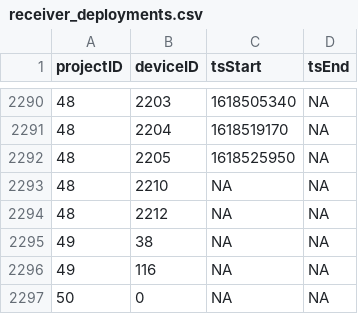
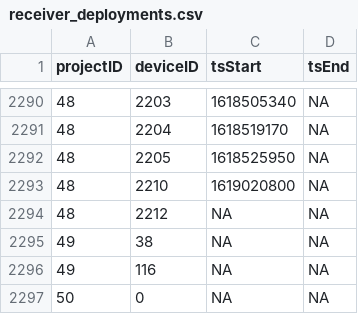
Before and after one commit to jbrzusto/motus-metadata-history, a CSV file: receiver_deployments.csv, drawn as a sheet; only a part is shown, gaps mark what is left out; the diff covers the shown part only.

```diff
--- a/receiver_deployments.csv
+++ b/receiver_deployments.csv
@@ -2292,3 +2292,3 @@
 48,2205,1618525950,NA
-48,2210,NA,NA
+48,2210,1619020800,NA
 48,2212,NA,NA
```
Also changed, not shown: 7 added rows, 2 removed rows and 2 edited cells elsewhere in this file, 2 other files.
